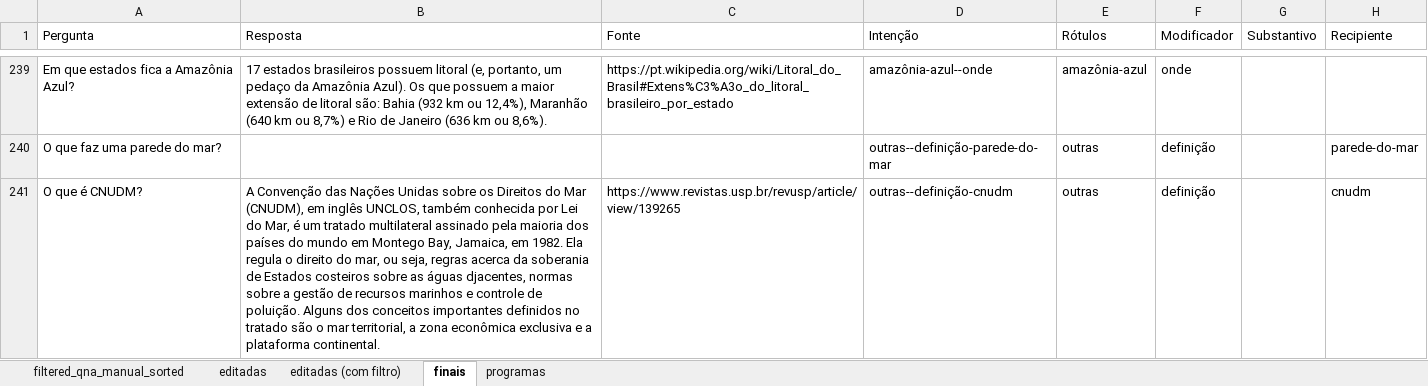
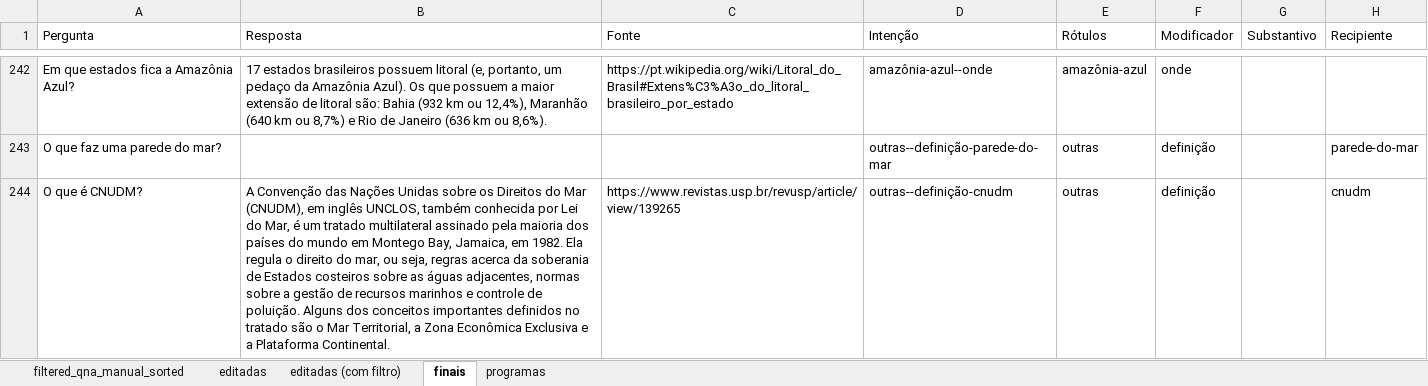
Before and after one commit to VictBenito/chatbot-Victor-Paulo, an Excel workbook: results/Perguntas.xlsx, sheet finais, drawn as a sheet; only a part is shown, gaps mark what is left out; values as stored, in another font and other column widths than the file's, no borders; conditional formats not drawn; addresses are those after the commit; the diff covers the shown part only; the diff names each change by its address in the sheet, - before the commit and + after, or states it on an @@ line.

```diff
--- a/results/Perguntas.xlsx (sheet finais)
+++ b/results/Perguntas.xlsx (sheet finais)
-B244 (Resposta): …as águas djacentes, normas sobre a gestão de recursos marinhos e controle de poluição. Alguns dos conceitos importantes definidos no tratado são o mar territorial, a zona econômica exclusiva e a plataforma continental.
+B244 (Resposta): …as águas adjacentes, normas sobre a gestão de recursos marinhos e controle de poluição. Alguns dos conceitos importantes definidos no tratado são o Mar Territorial, a Zona Econômica Exclusiva e a Plataforma Continental.
```
Also changed, not shown: 3 added rows, 1 removed row and 14 edited cells elsewhere in this sheet, formulas that keep their value, 2 other files.
